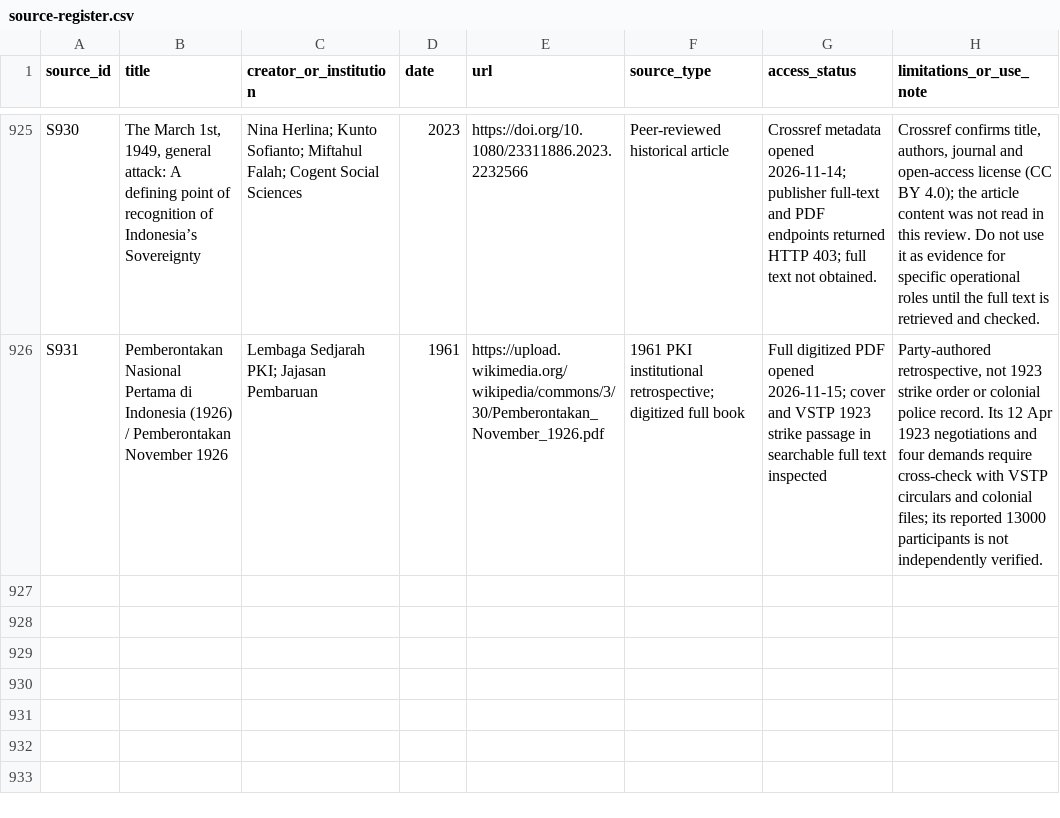
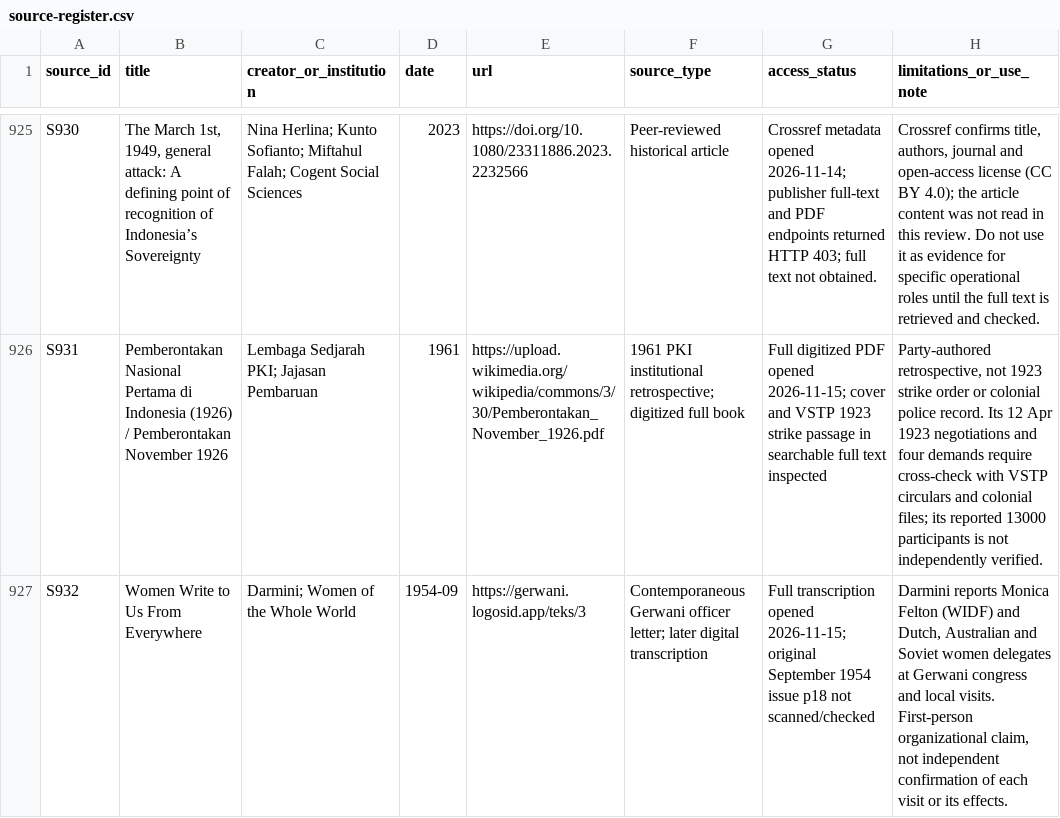
Before and after one commit to ch3758134-prog/aca, a CSV file: research/indonesia-1965/archive/records/source-register.csv, drawn as a sheet; only a part is shown, gaps mark what is left out; the diff names each change by its address in the sheet, - before the commit and + after, or states it on an @@ line.

Commit message:
research: register 1954 Gerwani international delegates source and cross-regional verification

```diff
--- a/research/indonesia-1965/archive/records/source-register.csv
+++ b/research/indonesia-1965/archive/records/source-register.csv
+row 927: S932 | Women Write to Us From Everywhere | Darmini; Women of the Whole World | 1954-09 | https://gerwani.logosid.app/teks/3 | Contemporaneous Gerwani officer letter; later digital transcription | Full transcription opened 2026-11-15; original September 1954 issue p18 not scanned/checked | Darmini reports Monica Felton (WIDF) and Dutch, Australian and Soviet women delegates at Gerwani congress and local visits. First-person organizational claim, not independent confirmation of each visit or its effects.
```
